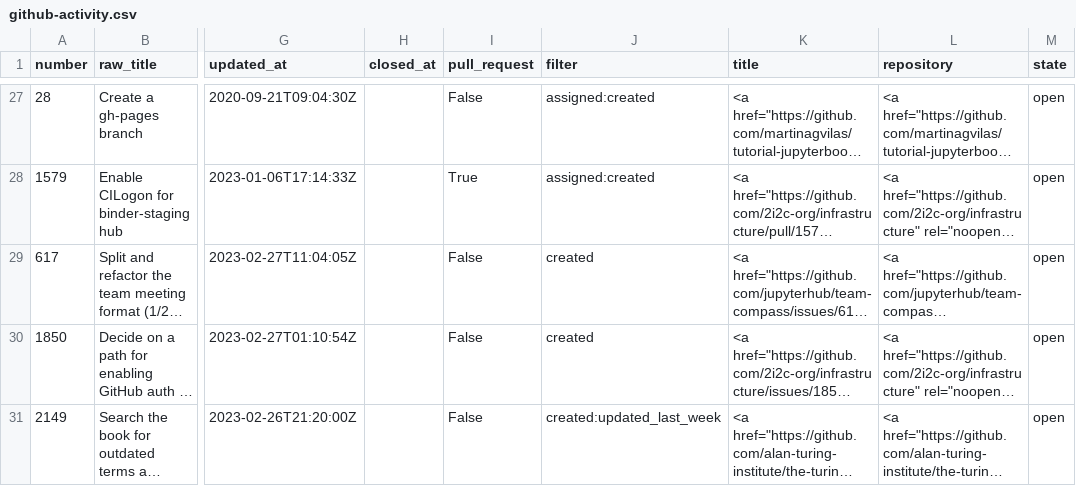
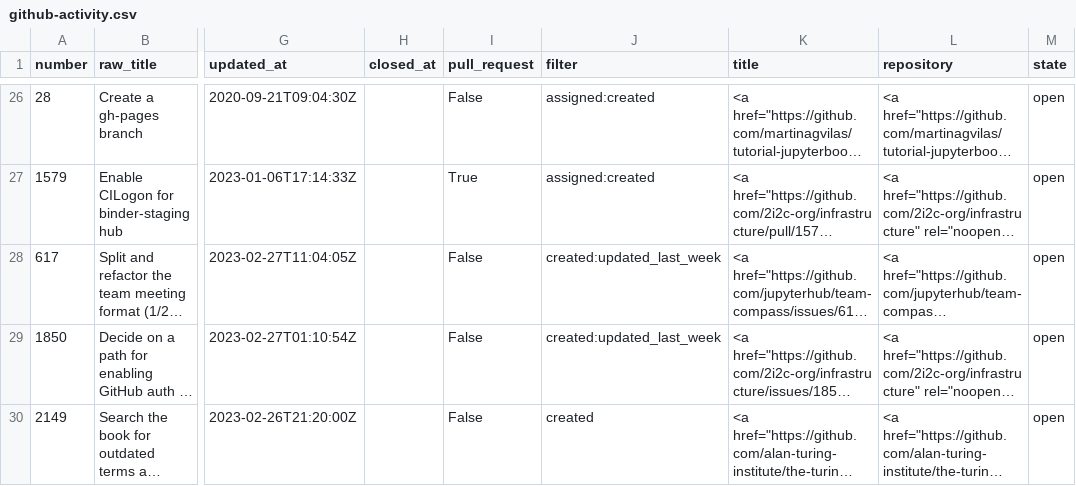
Before and after one commit to sgibson91/github-activity-dashboard, a CSV file: github-activity.csv, drawn as a sheet; only a part is shown, gaps mark what is left out; long unchanged cells end in …; addresses are those after the commit; the diff covers the shown part only; the diff names each change by its address in the sheet, - before the commit and + after, or states it on an @@ line.

Commit message:
Update the GitHub Activity CSV file

```diff
--- a/github-activity.csv
+++ b/github-activity.csv
-J28:J29 (filter): created
+J28:J29 (filter): created:updated_last_week
-J30 (filter): created:updated_last_week
+J30 (filter): created
```
Also changed, not shown: 4 added rows, 1 removed row and 20 edited cells elsewhere in this file.
